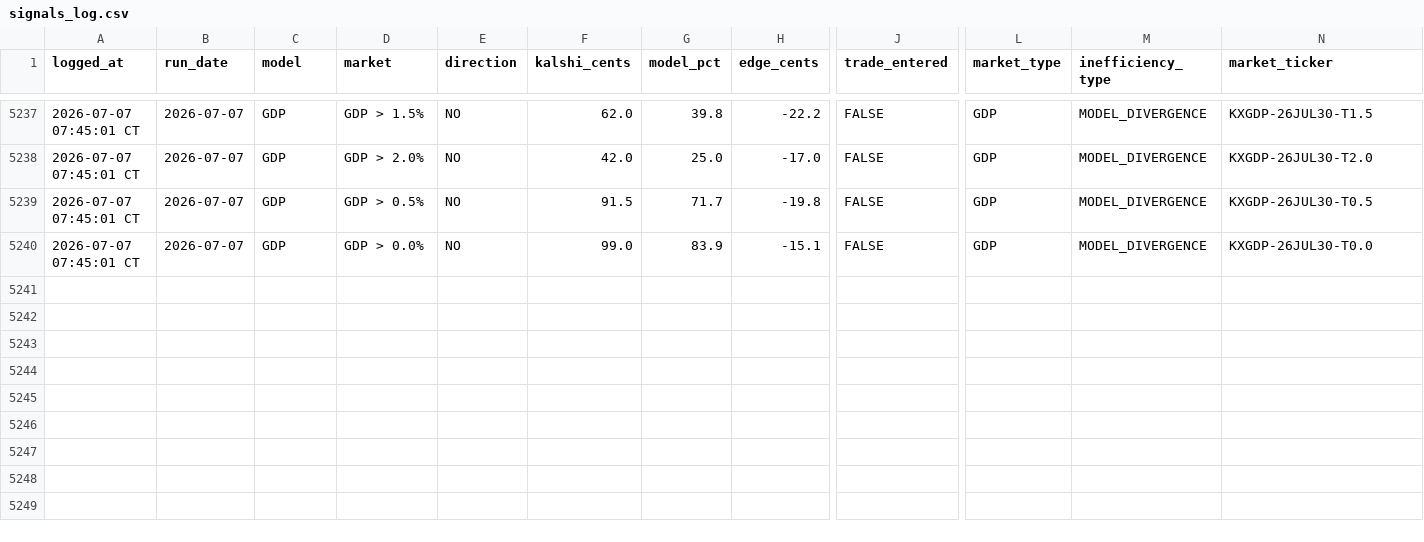
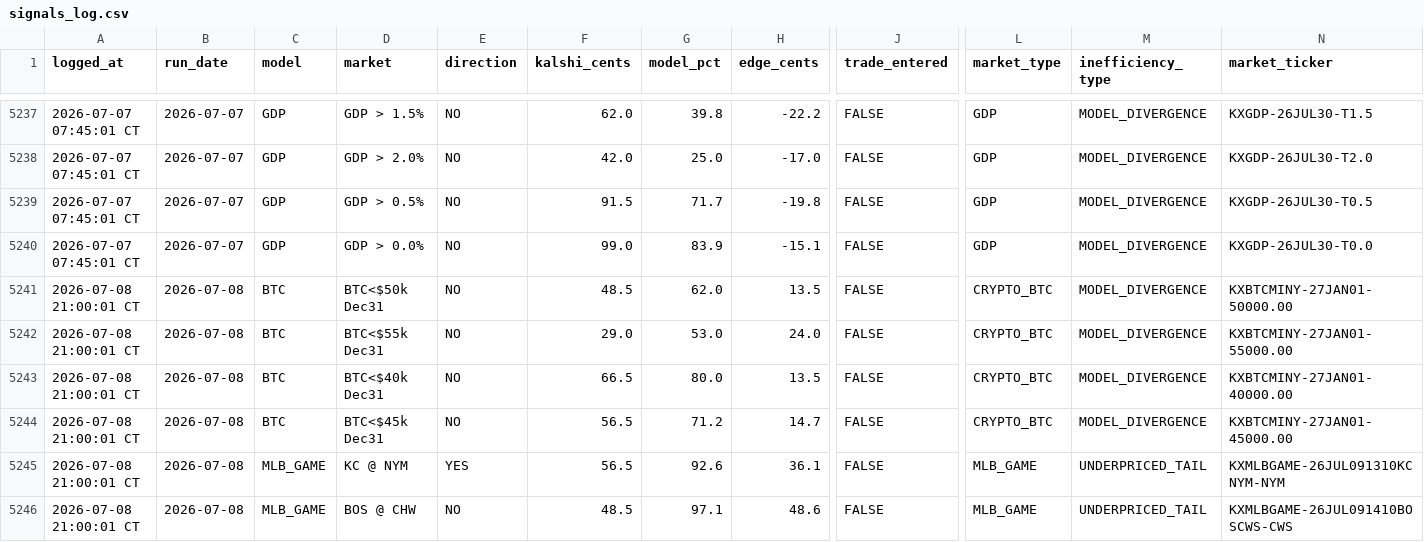
Before and after one commit to logain1964/KalshiBot-Dashboard, a CSV file: signals_log.csv, drawn as a sheet; only a part is shown, gaps mark what is left out; rows hold the shown columns only; the diff names each change by its address in the sheet, - before the commit and + after, or states it on an @@ line.

```diff
--- a/signals_log.csv
+++ b/signals_log.csv
+row 5241: 2026-07-08 21:00:01 CT | 2026-07-08 | BTC | BTC<$50k Dec31 | NO | 48.5 | 62.0 | 13.5 | FALSE | CRYPTO_BTC | MODEL_DIVERGENCE | KXBTCMINY-27JAN01-50000.00
+row 5242: 2026-07-08 21:00:01 CT | 2026-07-08 | BTC | BTC<$55k Dec31 | NO | 29.0 | 53.0 | 24.0 | FALSE | CRYPTO_BTC | MODEL_DIVERGENCE | KXBTCMINY-27JAN01-55000.00
+row 5243: 2026-07-08 21:00:01 CT | 2026-07-08 | BTC | BTC<$40k Dec31 | NO | 66.5 | 80.0 | 13.5 | FALSE | CRYPTO_BTC | MODEL_DIVERGENCE | KXBTCMINY-27JAN01-40000.00
+row 5244: 2026-07-08 21:00:01 CT | 2026-07-08 | BTC | BTC<$45k Dec31 | NO | 56.5 | 71.2 | 14.7 | FALSE | CRYPTO_BTC | MODEL_DIVERGENCE | KXBTCMINY-27JAN01-45000.00
+row 5245: 2026-07-08 21:00:01 CT | 2026-07-08 | MLB_GAME | KC @ NYM | YES | 56.5 | 92.6 | 36.1 | FALSE | MLB_GAME | UNDERPRICED_TAIL | KXMLBGAME-26JUL091310KCNYM-NYM
+row 5246: 2026-07-08 21:00:01 CT | 2026-07-08 | MLB_GAME | BOS @ CHW | NO | 48.5 | 97.1 | 48.6 | FALSE | MLB_GAME | UNDERPRICED_TAIL | KXMLBGAME-26JUL091410BOSCWS-CWS
```
Also changed, not shown: 3 other files.
